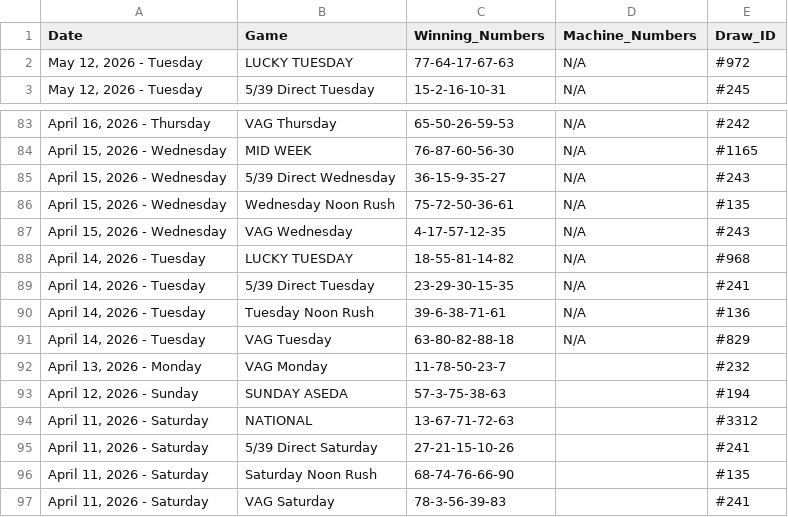
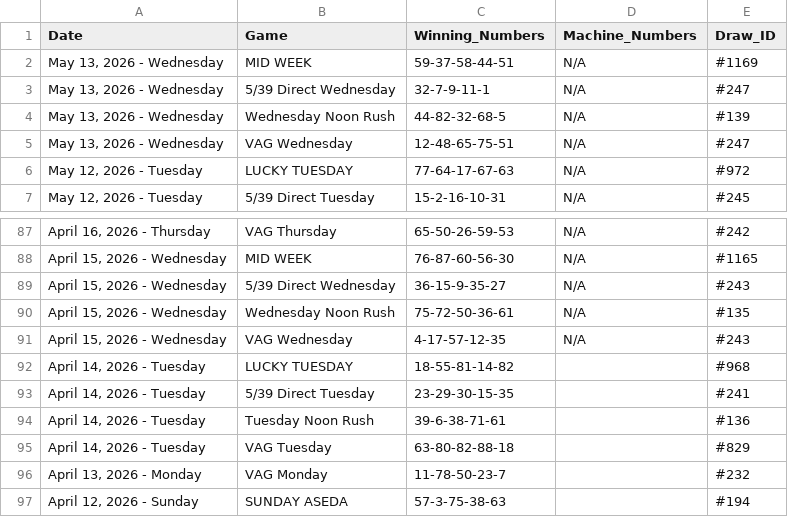
Before and after one commit to mrstephan404-hue/nla-data-repo, a CSV file: nla_massive_dataset.csv, drawn as a sheet; only a part is shown, gaps mark what is left out; the shorter side is filled out with more unchanged rows.

```diff
--- a/nla_massive_dataset.csv
+++ b/nla_massive_dataset.csv
@@ -1,2 +1,6 @@
 Date,Game,Winning_Numbers,Machine_Numbers,Draw_ID
+"May 13, 2026 - Wednesday",MID WEEK,59-37-58-44-51,N/A,#1169
+"May 13, 2026 - Wednesday",5/39 Direct Wednesday,32-7-9-11-1,N/A,#247
+"May 13, 2026 - Wednesday",Wednesday Noon Rush,44-82-32-68-5,N/A,#139
+"May 13, 2026 - Wednesday",VAG Wednesday,12-48-65-75-51,N/A,#247
 "May 12, 2026 - Tuesday",LUCKY TUESDAY,77-64-17-67-63,N/A,#972
@@ -87,6 +91,6 @@ Date,Game,Winning_Numbers,Machine_Numbers,Draw_ID
 "April 15, 2026 - Wednesday",VAG Wednesday,4-17-57-12-35,N/A,#243
-"April 14, 2026 - Tuesday",LUCKY TUESDAY,18-55-81-14-82,N/A,#968
-"April 14, 2026 - Tuesday",5/39 Direct Tuesday,23-29-30-15-35,N/A,#241
-"April 14, 2026 - Tuesday",Tuesday Noon Rush,39-6-38-71-61,N/A,#136
-"April 14, 2026 - Tuesday",VAG Tuesday,63-80-82-88-18,N/A,#829
+"April 14, 2026 - Tuesday",LUCKY TUESDAY,18-55-81-14-82,,#968
+"April 14, 2026 - Tuesday",5/39 Direct Tuesday,23-29-30-15-35,,#241
+"April 14, 2026 - Tuesday",Tuesday Noon Rush,39-6-38-71-61,,#136
+"April 14, 2026 - Tuesday",VAG Tuesday,63-80-82-88-18,,#829
 "April 13, 2026 - Monday",VAG Monday,11-78-50-23-7,,#232
```
